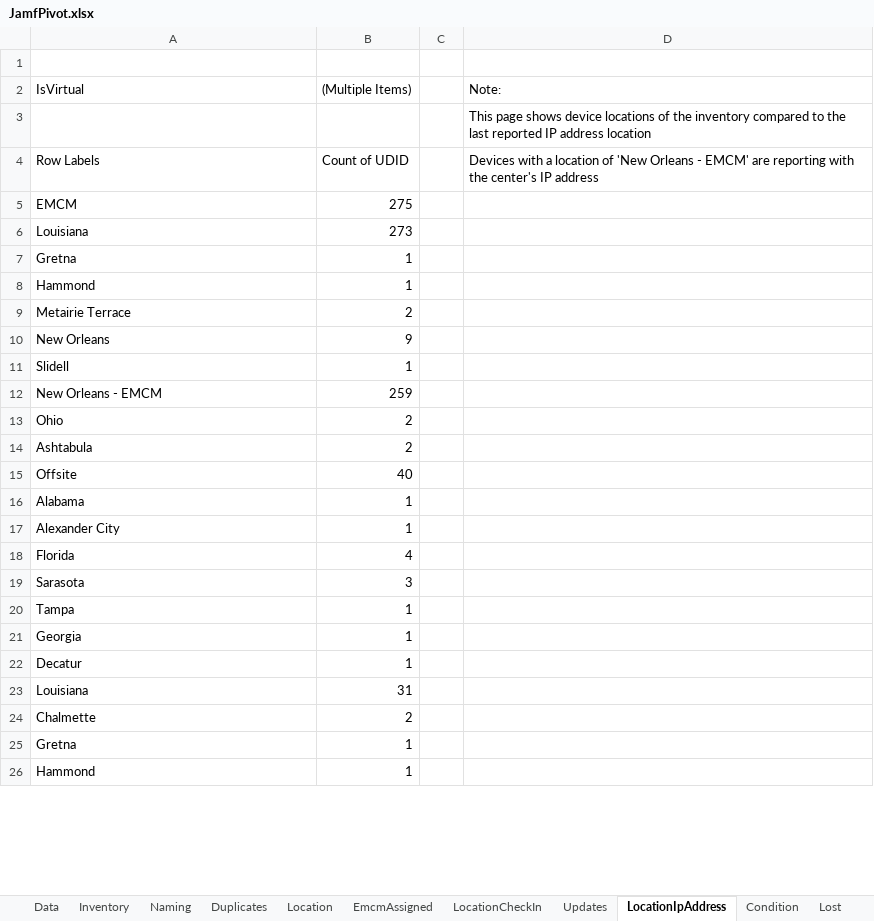
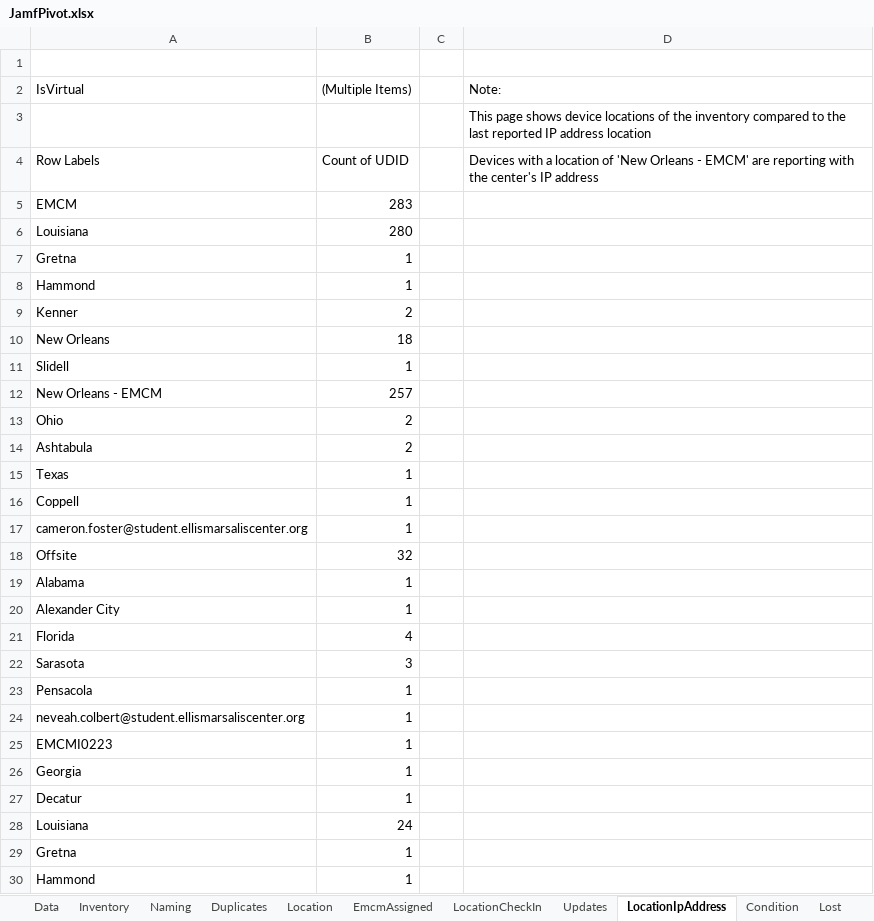
Before and after one commit to dseferiadis/jamfHelper, an Excel workbook: JamfPivot.xlsx, sheet LocationIpAddress, drawn as a sheet; only a part is shown; values as stored, in another font and other column widths than the file's, no borders; removed rows and columns are numbered as before the commit, all else as after; the diff covers the shown part only; the diff names each change by its address in the sheet, - before the commit and + after, or states it on an @@ line.

```diff
--- a/JamfPivot.xlsx (sheet LocationIpAddress)
+++ b/JamfPivot.xlsx (sheet LocationIpAddress)
-B5 ((Multiple Items)): 275
+B5 ((Multiple Items)): 283
-B6 ((Multiple Items)): 273
+B6 ((Multiple Items)): 280
-A9 (IsVirtual): Metairie Terrace
+A9 (IsVirtual): Kenner
-B10 ((Multiple Items)): 9
+B10 ((Multiple Items)): 18
-B12 ((Multiple Items)): 259
+B12 ((Multiple Items)): 257
@@ row 34 moved to row 15: Texas @@
+row 16: Coppell | 1
+row 17: cameron.foster@student.ellismarsaliscenter.org | 1
-B18 ((Multiple Items)): 40
+B18 ((Multiple Items)): 32
-A23 (IsVirtual): Tampa
+A23 (IsVirtual): Pensacola
+row 24: neveah.colbert@student.ellismarsaliscenter.org | 1
+row 25: EMCMI0223 | 1
-B28 ((Multiple Items)): 31
+B28 ((Multiple Items)): 24
-row 24: Chalmette | 2
```
Also changed, not shown: 1 removed row and 8 edited cells elsewhere in this sheet, sheet Data, sheet LocationCheckIn, sheet Lost, sheet Naming, sheet Location, sheet EmcmAssigned, 3 more sheets, 2 other files.
